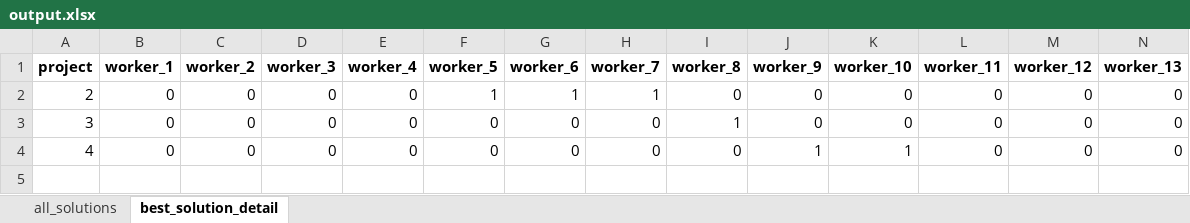
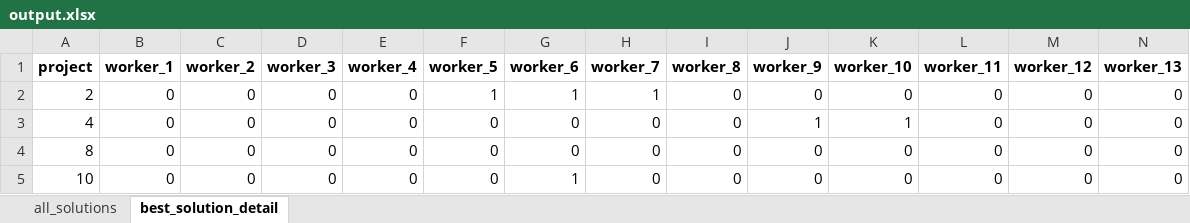
Before and after one commit to CodingTomo/Linear-programming, an Excel workbook: data/output.xlsx, sheet best_solution_detail, drawn as a sheet; only a part is shown; values as stored, in another font and other column widths than the file's, no borders; removed rows and columns are numbered as before the commit, all else as after; rows hold the shown columns only; the diff names each change by its address in the sheet, - before the commit and + after, or states it on an @@ line.

```diff
--- a/data/output.xlsx (sheet best_solution_detail)
+++ b/data/output.xlsx (sheet best_solution_detail)
-row 3: 3 | 0 | 0 | 0 | 0 | 0 | 0 | 0 | 1 | 0 | 0 | 0 | 0 | 0
+row 4: 8 | 0 | 0 | 0 | 0 | 0 | 0 | 0 | 0 | 0 | 0 | 0 | 0 | 0
+row 5: 10 | 0 | 0 | 0 | 0 | 0 | 1 | 0 | 0 | 0 | 0 | 0 | 0 | 0
```
Also changed, not shown: sheet all_solutions, 3 other files.
